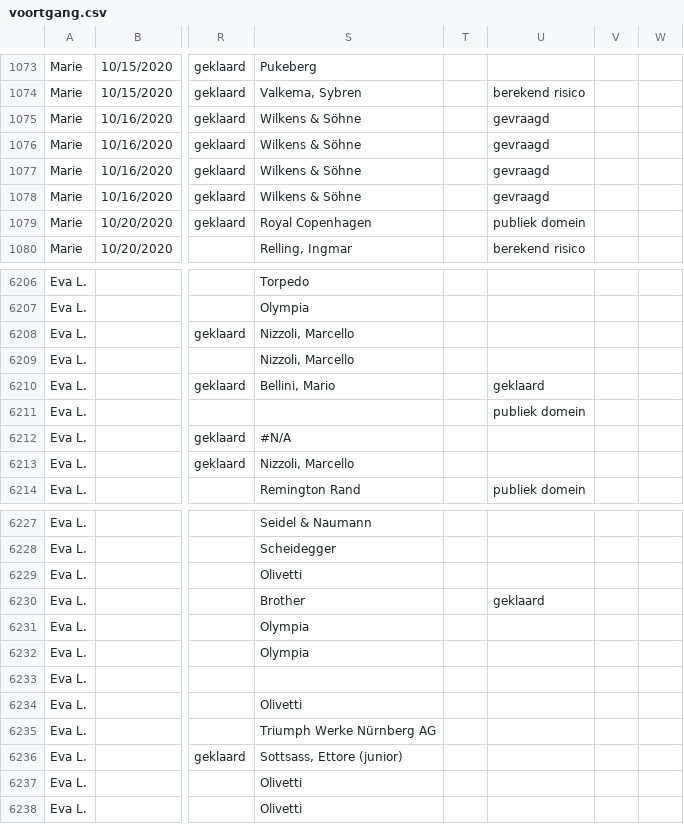
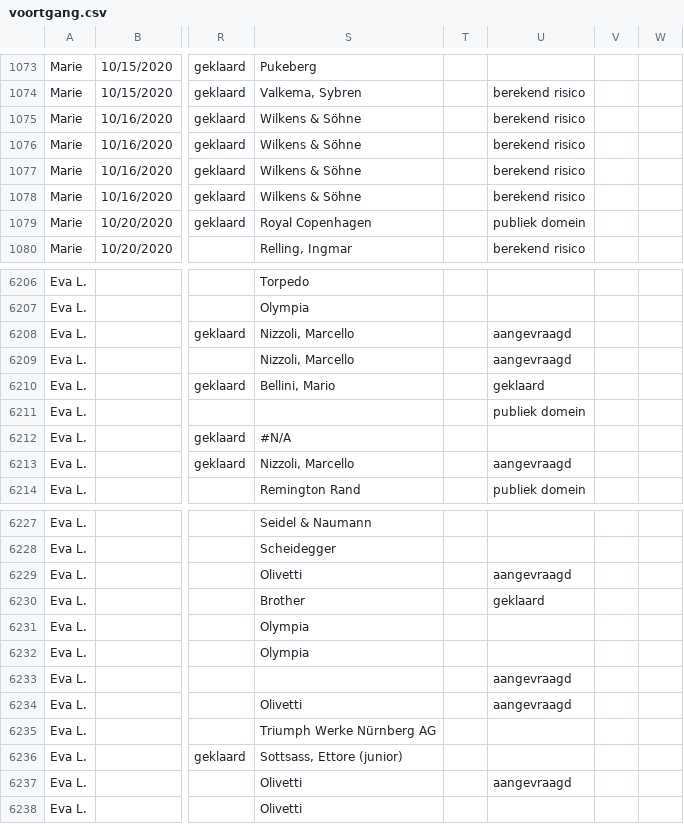
Before and after one commit to DesignMuseumGent/flat-voortgang, a CSV file: voortgang.csv, drawn as a sheet; only a part is shown, gaps mark what is left out; the diff covers the shown part only; the diff names each change by its address in the sheet, - before the commit and + after, or states it on an @@ line.

```diff
--- a/voortgang.csv
+++ b/voortgang.csv
-U1075:U1078: gevraagd
+U1075:U1078: berekend risico
-U6208:U6209: (empty)
+U6208:U6209: aangevraagd
-U6213: (empty)
+U6213: aangevraagd
-U6229: (empty)
+U6229: aangevraagd
-U6233:U6234: (empty)
+U6233:U6234: aangevraagd
-U6237: (empty)
+U6237: aangevraagd
```
Also changed, not shown: 41 edited cells elsewhere in this file.
